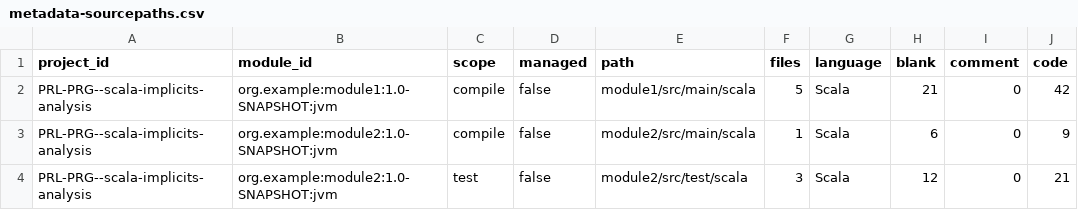
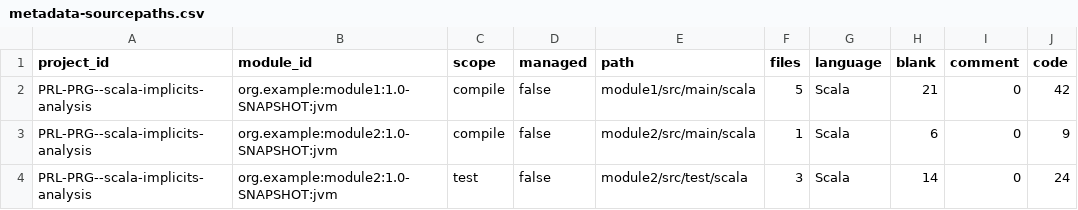
Before and after one commit to PRL-PRG/scala-implicits-analysis, a CSV file: libs/test-extractor/example-project/_analysis_/metadata-sourcepaths.csv, drawn as a sheet.

```diff
--- a/libs/test-extractor/example-project/_analysis_/metadata-sourcepaths.csv
+++ b/libs/test-extractor/example-project/_analysis_/metadata-sourcepaths.csv
@@ -3,2 +3,2 @@ project_id,module_id,scope,managed,path,files,language,blank,comment,code
 "PRL-PRG--scala-implicits-analysis","org.example:module2:1.0-SNAPSHOT:jvm","compile",false,"module2/src/main/scala",1,Scala,6,0,9
-"PRL-PRG--scala-implicits-analysis","org.example:module2:1.0-SNAPSHOT:jvm","test",false,"module2/src/test/scala",3,Scala,12,0,21
+"PRL-PRG--scala-implicits-analysis","org.example:module2:1.0-SNAPSHOT:jvm","test",false,"module2/src/test/scala",3,Scala,14,0,24
```
Also changed, not shown: libs/test-extractor/example-project/_analysis_/metadata-modules.csv, 6 other files.
